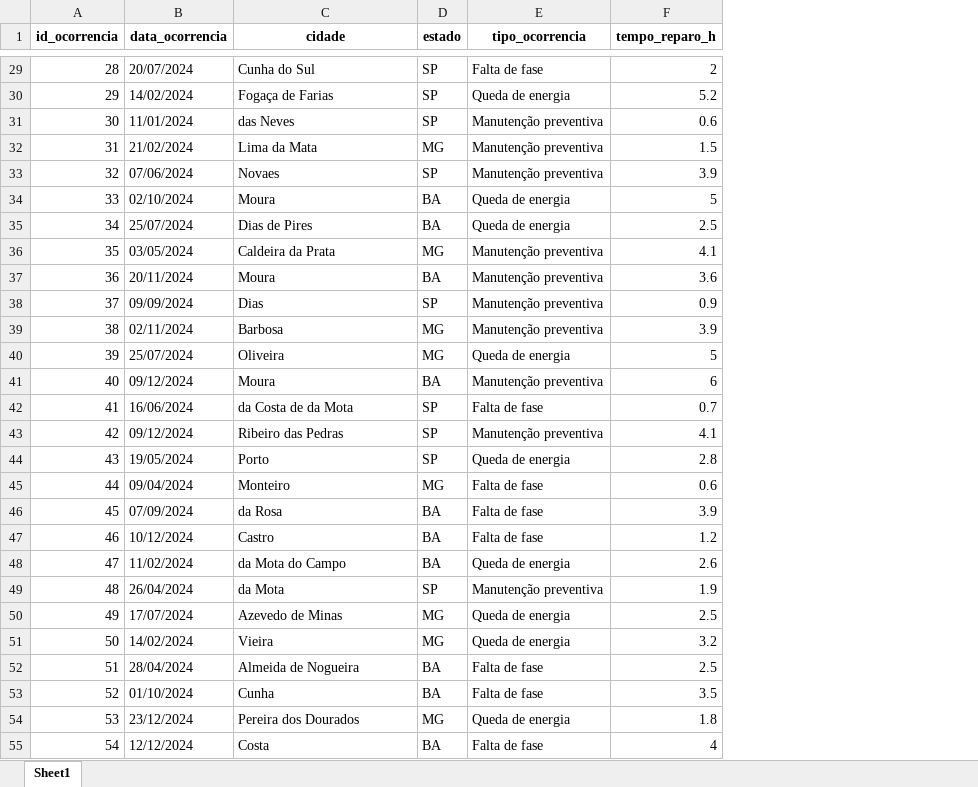
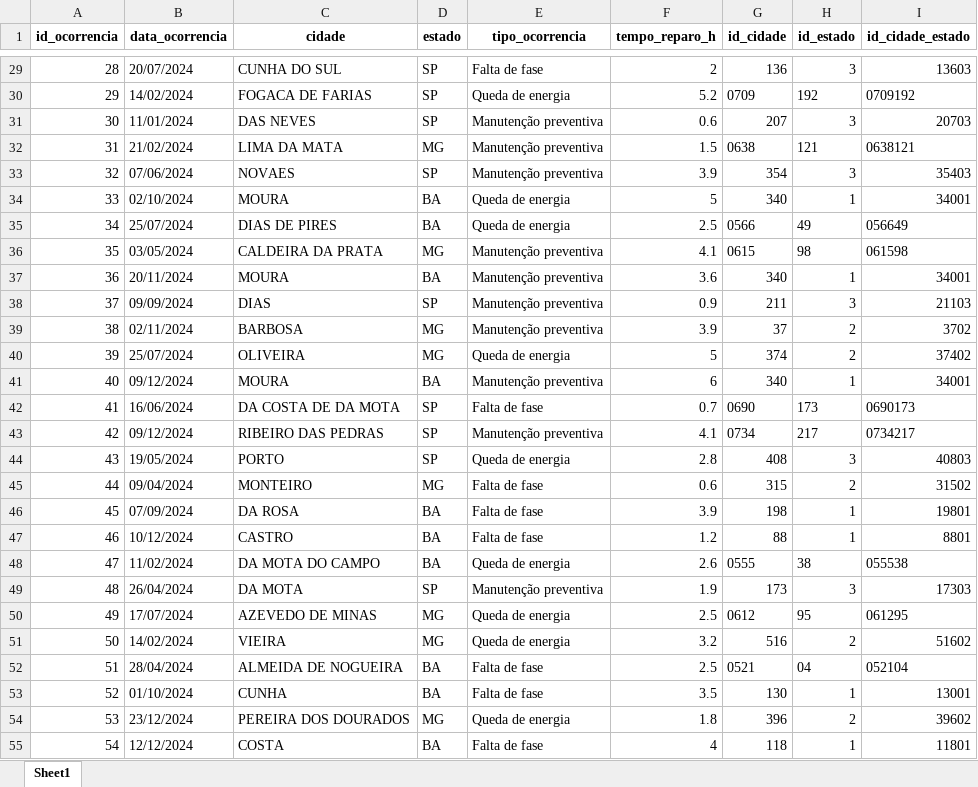
Before and after one commit to VinyRigoni/projeto_light, an Excel workbook: database_final/ocorrencias_tecnicas_tratado.xlsx, sheet Sheet1, drawn as a sheet; only a part is shown, gaps mark what is left out; values as stored, in another font and other column widths than the file's, no borders; the diff covers the shown part only; the diff names each change by its address in the sheet, - before the commit and + after, or states it on an @@ line.

```diff
--- a/database_final/ocorrencias_tecnicas_tratado.xlsx (sheet Sheet1)
+++ b/database_final/ocorrencias_tecnicas_tratado.xlsx (sheet Sheet1)
+column G (id_cidade), rows 29-55: 136 | 0709 | 207 | 0638 | 354 | 340 | 0566 | 0615 | 340 | 211 | 37 | 374 | 340 | 0690 | 0734 | 408 | 315 | 198 | 88 | 0555 | 173 | 0612 | 516 | 0521 | 130 | 396 | 118
+column H (id_estado), rows 29-55: 3 | 192 | 3 | 121 | 3 | 1 | 49 | 98 | 1 | 3 | 2 | 2 | 1 | 173 | 217 | 3 | 2 | 1 | 1 | 38 | 3 | 95 | 2 | 04 | 1 | 2 | 1
+column I (id_cidade_estado), rows 29-55: 13603 | 0709192 | 20703 | 0638121 | 35403 | 34001 | 056649 | 061598 | 34001 | 21103 | 3702 | 37402 | 34001 | 0690173 | 0734217 | 40803 | 31502 | 19801 | 8801 | 055538 | 17303 | 061295 | 51602 | 052104 | 13001 | 39602 | 11801
-C29 (cidade): Cunha do Sul
+C29 (cidade): CUNHA DO SUL
-C30 (cidade): Fogaça de Farias
+C30 (cidade): FOGACA DE FARIAS
-C31 (cidade): das Neves
+C31 (cidade): DAS NEVES
-C32 (cidade): Lima da Mata
+C32 (cidade): LIMA DA MATA
-C33 (cidade): Novaes
+C33 (cidade): NOVAES
-C34 (cidade): Moura
+C34 (cidade): MOURA
-C35 (cidade): Dias de Pires
+C35 (cidade): DIAS DE PIRES
-C36 (cidade): Caldeira da Prata
+C36 (cidade): CALDEIRA DA PRATA
-C37 (cidade): Moura
+C37 (cidade): MOURA
-C38 (cidade): Dias
+C38 (cidade): DIAS
-C39 (cidade): Barbosa
+C39 (cidade): BARBOSA
-C40 (cidade): Oliveira
+C40 (cidade): OLIVEIRA
-C41 (cidade): Moura
+C41 (cidade): MOURA
-C42 (cidade): da Costa de da Mota
+C42 (cidade): DA COSTA DE DA MOTA
-C43 (cidade): Ribeiro das Pedras
+C43 (cidade): RIBEIRO DAS PEDRAS
-C44 (cidade): Porto
+C44 (cidade): PORTO
-C45 (cidade): Monteiro
+C45 (cidade): MONTEIRO
-C46 (cidade): da Rosa
+C46 (cidade): DA ROSA
-C47 (cidade): Castro
+C47 (cidade): CASTRO
-C48 (cidade): da Mota do Campo
+C48 (cidade): DA MOTA DO CAMPO
-C49 (cidade): da Mota
+C49 (cidade): DA MOTA
-C50 (cidade): Azevedo de Minas
+C50 (cidade): AZEVEDO DE MINAS
-C51 (cidade): Vieira
+C51 (cidade): VIEIRA
-C52 (cidade): Almeida de Nogueira
+C52 (cidade): ALMEIDA DE NOGUEIRA
-C53 (cidade): Cunha
+C53 (cidade): CUNHA
-C54 (cidade): Pereira dos Dourados
+C54 (cidade): PEREIRA DOS DOURADOS
-C55 (cidade): Costa
+C55 (cidade): COSTA
```
Also changed, not shown: 473 edited cells elsewhere in this sheet, database_final/clientes_tratado.xlsx, database_final/dim_localidade.xlsx, 4 other files.
